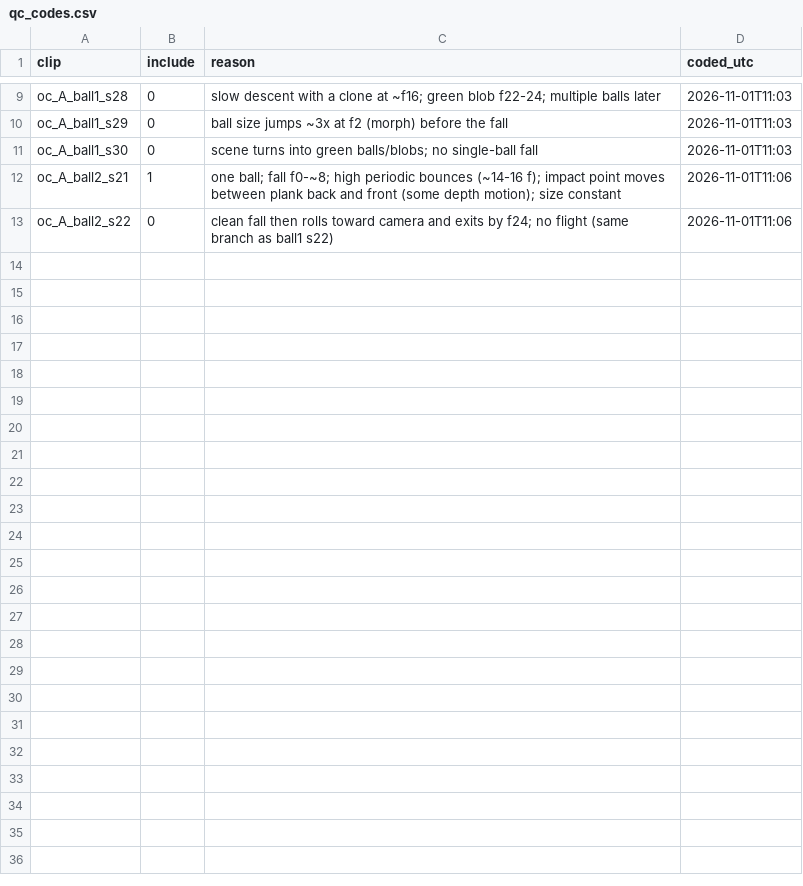
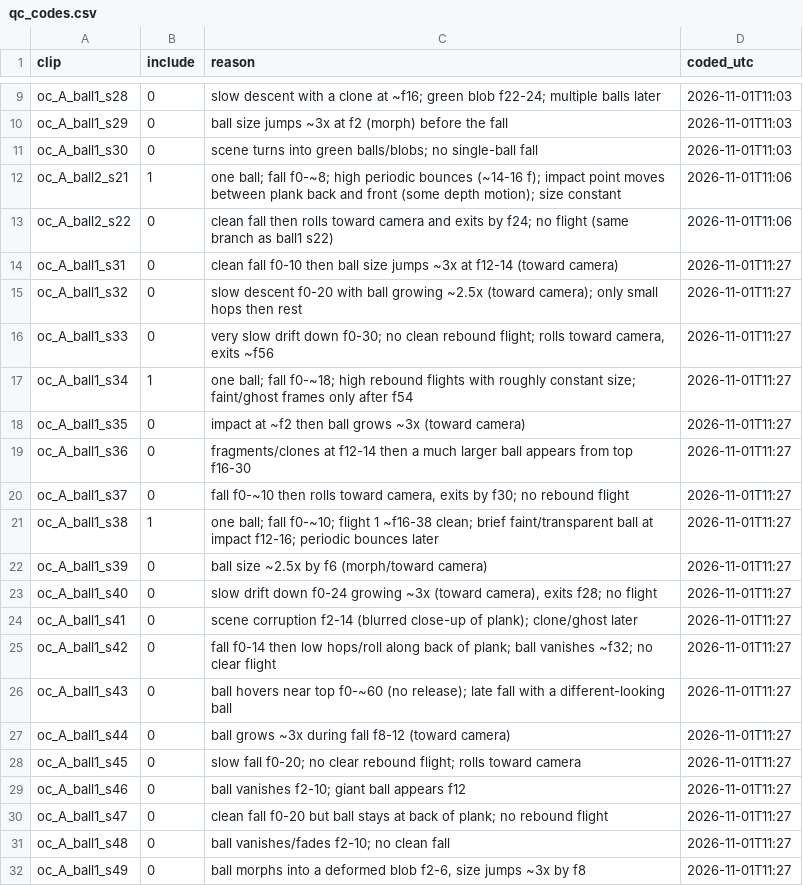
Before and after one commit to srirangam-r/cosmos-swarm, a CSV file: work/rahul-api-2/oneclock/qc_codes.csv, drawn as a sheet; only a part is shown, gaps mark what is left out; the diff covers the shown part only; the diff names each change by its address in the sheet, - before the commit and + after, or states it on an @@ line.

```diff
--- a/work/rahul-api-2/oneclock/qc_codes.csv
+++ b/work/rahul-api-2/oneclock/qc_codes.csv
+row 14: oc_A_ball1_s31 | 0 | clean fall f0-10 then ball size jumps ~3x at f12-14 (toward camera) | 2026-11-01T11:27
+row 15: oc_A_ball1_s32 | 0 | slow descent f0-20 with ball growing ~2.5x (toward camera); only small hops then rest | 2026-11-01T11:27
+row 16: oc_A_ball1_s33 | 0 | very slow drift down f0-30; no clean rebound flight; rolls toward camera, exits ~f56 | 2026-11-01T11:27
+row 17: oc_A_ball1_s34 | 1 | one ball; fall f0-~18; high rebound flights with roughly constant size; faint/ghost frames only after f54 | 2026-11-01T11:27
+row 18: oc_A_ball1_s35 | 0 | impact at ~f2 then ball grows ~3x (toward camera) | 2026-11-01T11:27
+row 19: oc_A_ball1_s36 | 0 | fragments/clones at f12-14 then a much larger ball appears from top f16-30 | 2026-11-01T11:27
+row 20: oc_A_ball1_s37 | 0 | fall f0-~10 then rolls toward camera, exits by f30; no rebound flight | 2026-11-01T11:27
+row 21: oc_A_ball1_s38 | 1 | one ball; fall f0-~10; flight 1 ~f16-38 clean; brief faint/transparent ball at impact f12-16; periodic bounces later | 2026-11-01T11:27
+row 22: oc_A_ball1_s39 | 0 | ball size ~2.5x by f6 (morph/toward camera) | 2026-11-01T11:27
+row 23: oc_A_ball1_s40 | 0 | slow drift down f0-24 growing ~3x (toward camera), exits f28; no flight | 2026-11-01T11:27
+row 24: oc_A_ball1_s41 | 0 | scene corruption f2-14 (blurred close-up of plank); clone/ghost later | 2026-11-01T11:27
+row 25: oc_A_ball1_s42 | 0 | fall f0-14 then low hops/roll along back of plank; ball vanishes ~f32; no clear flight | 2026-11-01T11:27
+row 26: oc_A_ball1_s43 | 0 | ball hovers near top f0-~60 (no release); late fall with a different-looking ball | 2026-11-01T11:27
+row 27: oc_A_ball1_s44 | 0 | ball grows ~3x during fall f8-12 (toward camera) | 2026-11-01T11:27
+row 28: oc_A_ball1_s45 | 0 | slow fall f0-20; no clear rebound flight; rolls toward camera | 2026-11-01T11:27
+row 29: oc_A_ball1_s46 | 0 | ball vanishes f2-10; giant ball appears f12 | 2026-11-01T11:27
+row 30: oc_A_ball1_s47 | 0 | clean fall f0-20 but ball stays at back of plank; no rebound flight | 2026-11-01T11:27
+row 31: oc_A_ball1_s48 | 0 | ball vanishes/fades f2-10; no clean fall | 2026-11-01T11:27
+row 32: oc_A_ball1_s49 | 0 | ball morphs into a deformed blob f2-6, size jumps ~3x by f8 | 2026-11-01T11:27
```
Also changed, not shown: 29 added rows elsewhere in this file.
